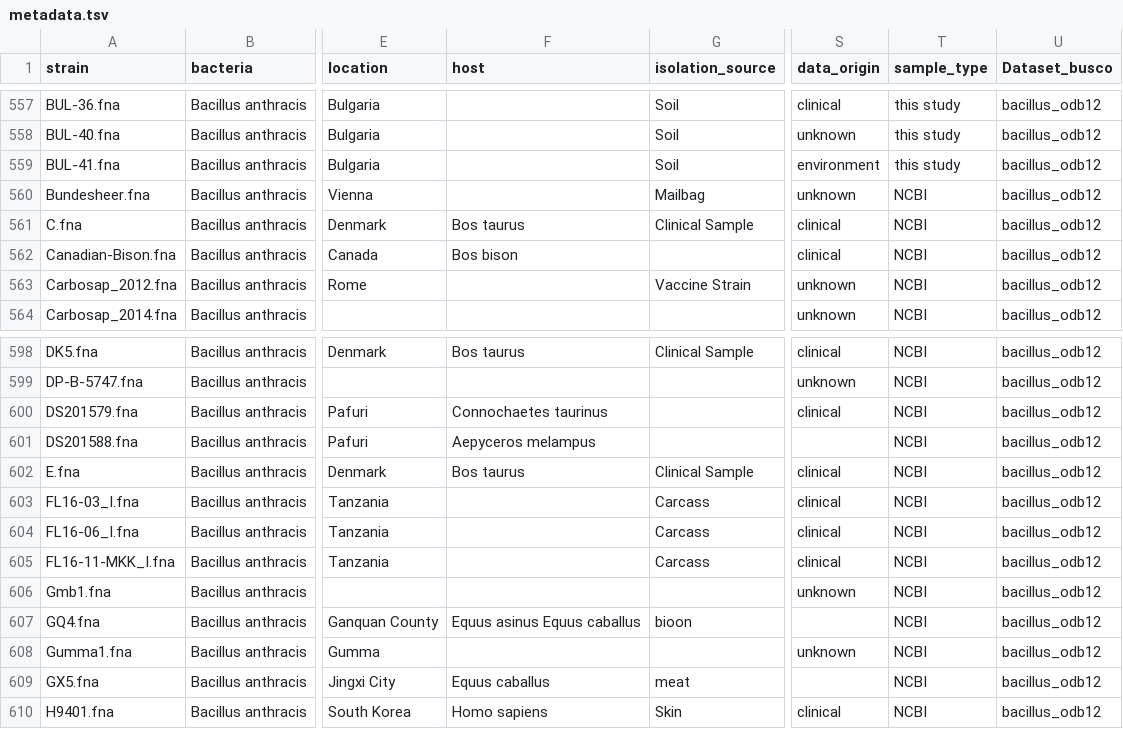
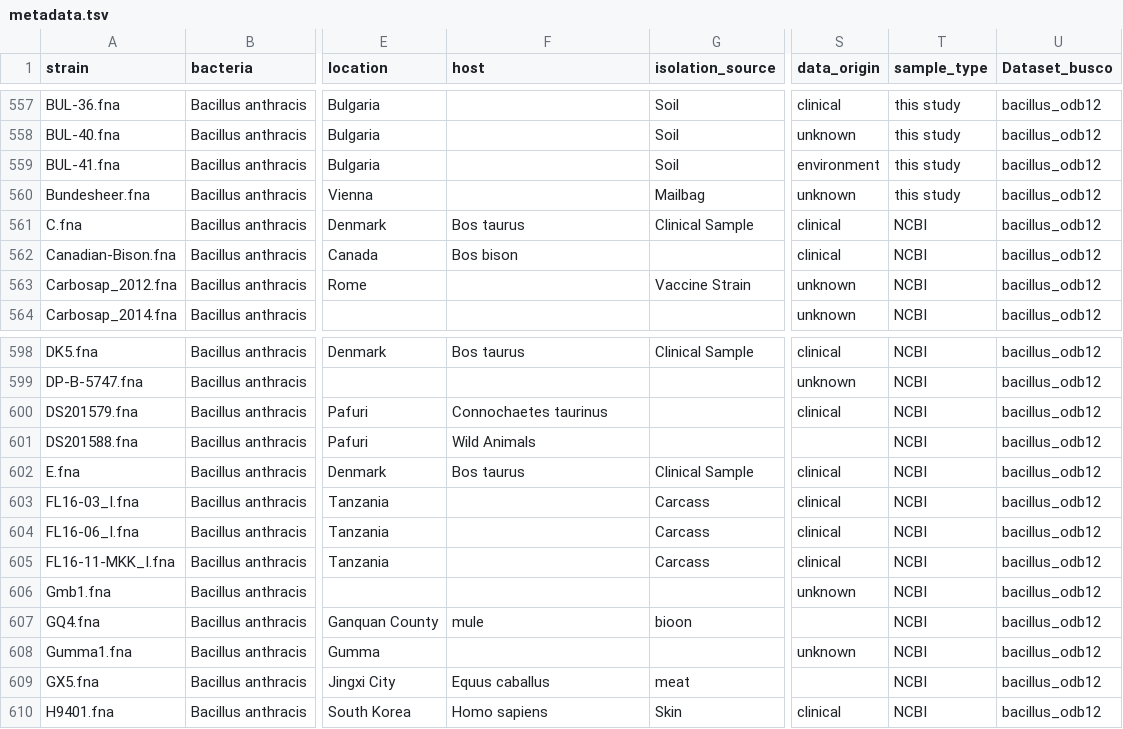
Before and after one commit to Kadsae/nxtthrax, a TSV file: config/metadata.tsv, drawn as a sheet; only a part is shown, gaps mark what is left out; the diff covers the shown part only; the diff names each change by its address in the sheet, - before the commit and + after, or states it on an @@ line.

```diff
--- a/config/metadata.tsv
+++ b/config/metadata.tsv
-T560 (sample_type): NCBI
+T560 (sample_type): this study
-F601 (host): Aepyceros melampus
+F601 (host): Wild Animals
-F607 (host): Equus asinus Equus caballus
+F607 (host): mule
```
Also changed, not shown: 13 edited cells elsewhere in this file.
